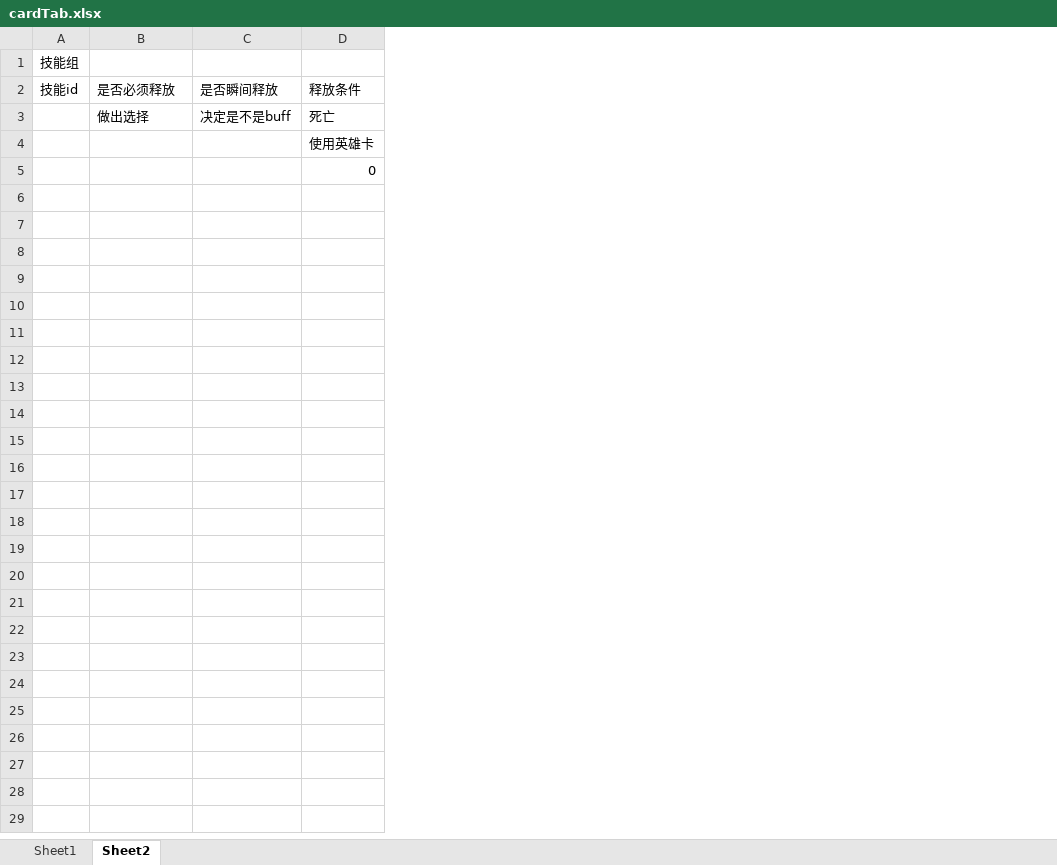
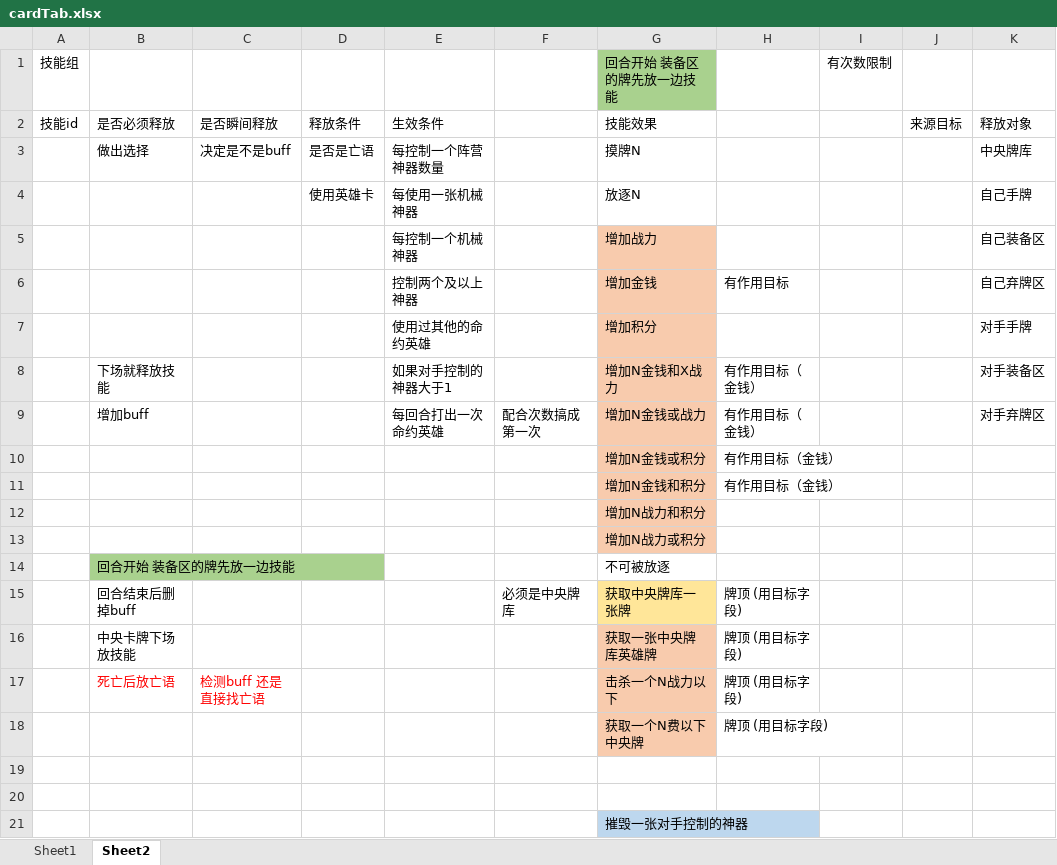
Before and after one commit to GameForMe/KillCard, an Excel workbook: Data/cardTab.xlsx, sheet Sheet2, drawn as a sheet; only a part is shown; values as stored, in another font and other column widths than the file's, no borders; the diff covers the shown part only; the diff names each change by its address in the sheet, - before the commit and + after, or states it on an @@ line.

```diff
--- a/Data/cardTab.xlsx (sheet Sheet2)
+++ b/Data/cardTab.xlsx (sheet Sheet2)
+column E, rows 2-5: 生效条件 | 每控制一个阵营神器数量 | 每使用一张机械神器 | 每控制一个机械神器
+column F, empty
+column G, rows 1-5: 回合开始 装备区的牌先放一边技能 | 技能效果 | 摸牌N | 放逐N | 增加战力
+column H, empty
+column I, row 1: 有次数限制
+column J, row 2: 来源目标
+column K, rows 2-5: 释放对象 | 中央牌库 | 自己手牌 | 自己装备区
-D3: 死亡
+D3: 是否是亡语
-D5: 0
+D5: (empty)
+row 6:  |  |  |  | 控制两个及以上神器 |  | 增加金钱 | 有作用目标 |  |  | 自己弃牌区
+row 7:  |  |  |  | 使用过其他的命约英雄 |  | 增加积分 |  |  |  | 对手手牌
+row 8:  | 下场就释放技能 |  |  | 如果对手控制的神器大于1 |  | 增加N金钱和X战力 | 有作用目标（金钱） |  |  | 对手装备区
+row 9:  | 增加buff |  |  | 每回合打出一次命约英雄 | 配合次数搞成第一次 | 增加N金钱或战力 | 有作用目标（金钱） |  |  | 对手弃牌区
+row 10:  |  |  |  |  |  | 增加N金钱或积分 | 有作用目标（金钱）
+row 11:  |  |  |  |  |  | 增加N金钱和积分 | 有作用目标（金钱）
+row 12:  |  |  |  |  |  | 增加N战力和积分
+row 13:  |  |  |  |  |  | 增加N战力或积分
+row 14:  | 回合开始 装备区的牌先放一边技能 |  |  |  |  | 不可被放逐
+row 15:  | 回合结束后删掉buff |  |  |  | 必须是中央牌库 | 获取中央牌库一张牌 | 牌顶 (用目标字段)
+row 16:  | 中央卡牌下场放技能 |  |  |  |  | 获取一张中央牌库英雄牌 | 牌顶 (用目标字段)
+row 17:  | 死亡后放亡语 | 检测buff 还是直接找亡语 |  |  |  | 击杀一个N战力以下 | 牌顶 (用目标字段)
+row 18:  |  |  |  |  |  | 获取一个N费以下中央牌 | 牌顶 (用目标字段)
+row 19: (empty)
+row 20: (empty)
+row 21:  |  |  |  |  |  | 摧毁一张对手控制的神器
```
Also changed, not shown: 8 added rows elsewhere in this sheet, sheet Sheet1, Data/skillTab.xlsx, 1 other file.
